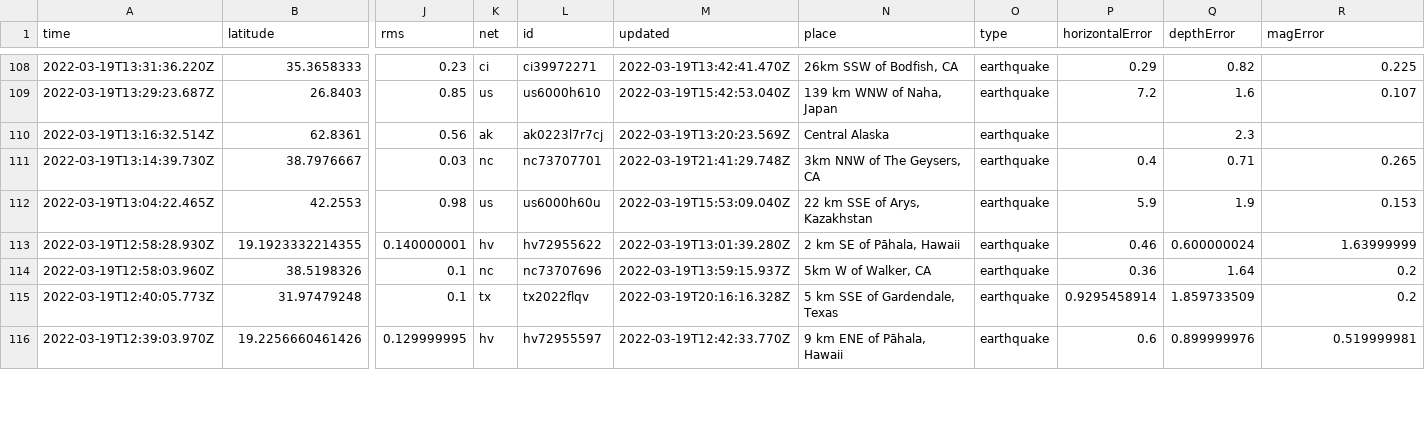
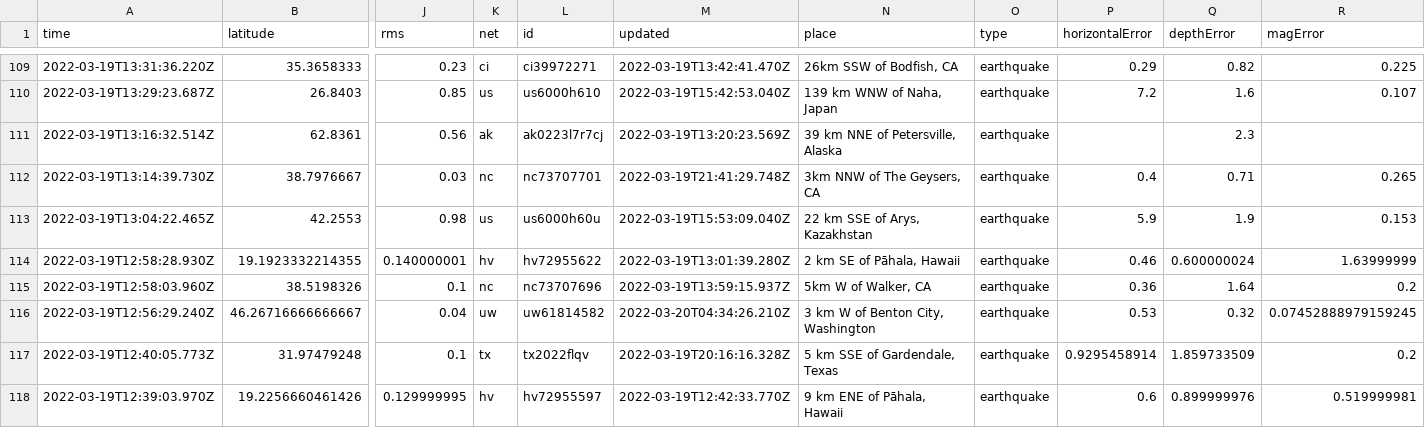
Before and after one commit to JohnnyBerkeley/Nicar2022_actions, a CSV file: usgs_current.csv, drawn as a sheet; only a part is shown, gaps mark what is left out; addresses are those after the commit; rows hold the shown columns only; the diff covers the shown part only; the diff names each change by its address in the sheet, - before the commit and + after, or states it on an @@ line.

```diff
--- a/usgs_current.csv
+++ b/usgs_current.csv
-N111 (place): Central Alaska
+N111 (place): 39 km NNE of Petersville, Alaska
+row 116: 2022-03-19T12:56:29.240Z | 46.26716666666667 | 0.04 | uw | uw61814582 | 2022-03-20T04:34:26.210Z | 3 km W of Benton City, Washington | earthquake | 0.53 | 0.32 | 0.07452888979159245
```
Also changed, not shown: 1 added row, 4 removed rows and 9 edited cells elsewhere in this file, usgs_main.csv.
